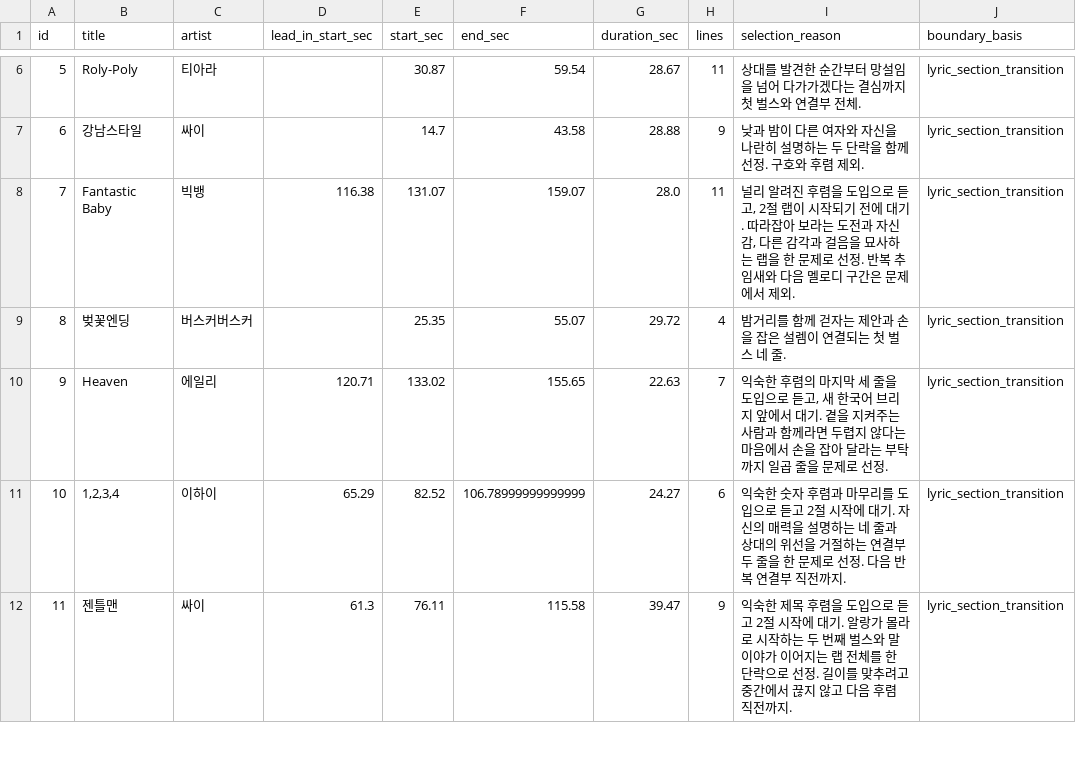
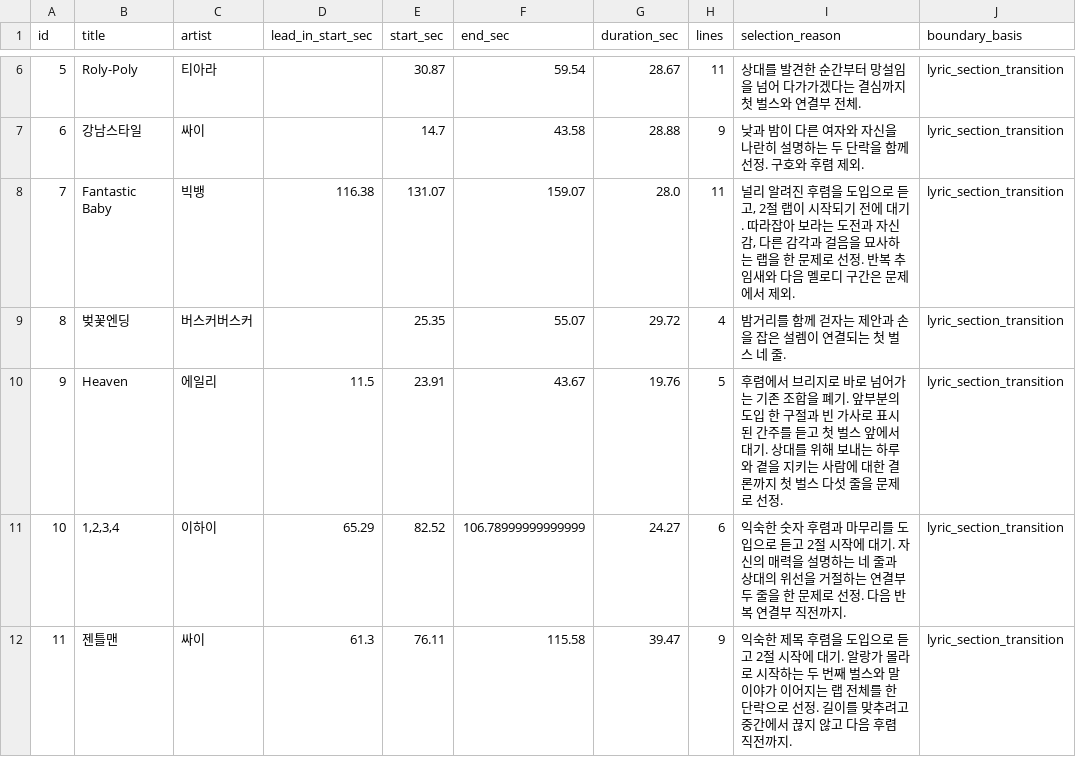
Before and after one commit to dongantax-bomi/nolto-workshop-player, a CSV file: 구간선정_검토표.csv, drawn as a sheet; only a part is shown, gaps mark what is left out; the diff names each change by its address in the sheet, - before the commit and + after, or states it on an @@ line.

```diff
--- a/구간선정_검토표.csv
+++ b/구간선정_검토표.csv
-D10 (lead_in_start_sec): 120.71
+D10 (lead_in_start_sec): 11.5
-E10 (start_sec): 133.02
+E10 (start_sec): 23.91
-F10 (end_sec): 155.65
+F10 (end_sec): 43.67
-G10 (duration_sec): 22.63
+G10 (duration_sec): 19.76
-H10 (lines): 7
+H10 (lines): 5
-I10 (selection_reason): 익숙한 후렴의 마지막 세 줄을 도입으로 듣고, 새 한국어 브리지 앞에서 대기. 곁을 지켜주는 사람과 함께라면 두렵지 않다는 마음에서 손을 잡아 달라는 부탁까지 일곱 줄을…
+I10 (selection_reason): 후렴에서 브리지로 바로 넘어가는 기존 조합을 폐기. 앞부분의 도입 한 구절과 빈 가사로 표시된 간주를 듣고 첫 벌스 앞에서 대기. 상대를 위해 보내는 하루와 곁을 지키는 사람에 대한 결론까지 첫 벌스 다섯 줄을…
```
Also changed, not shown: needs_review.csv, 6 other files.
